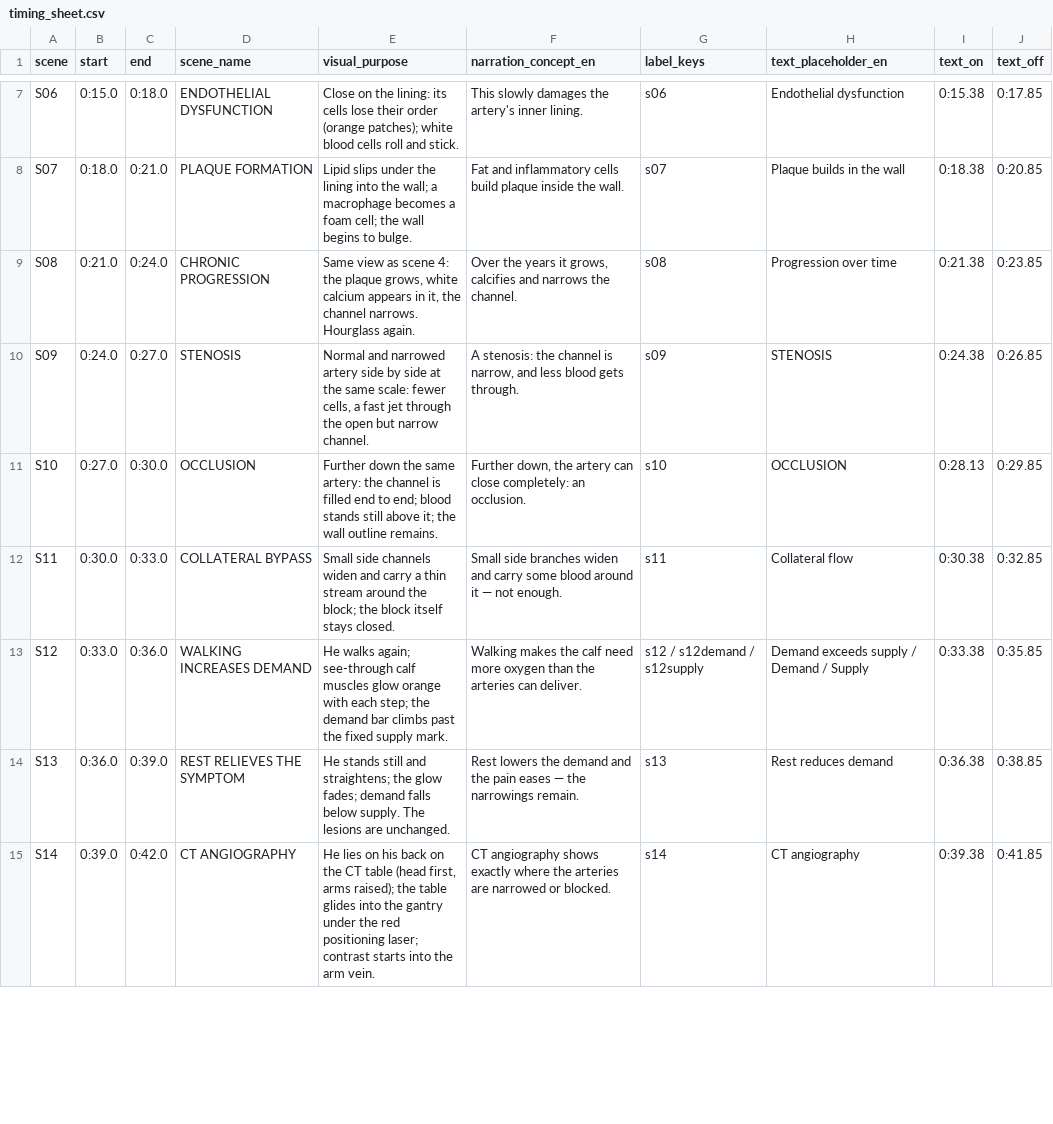
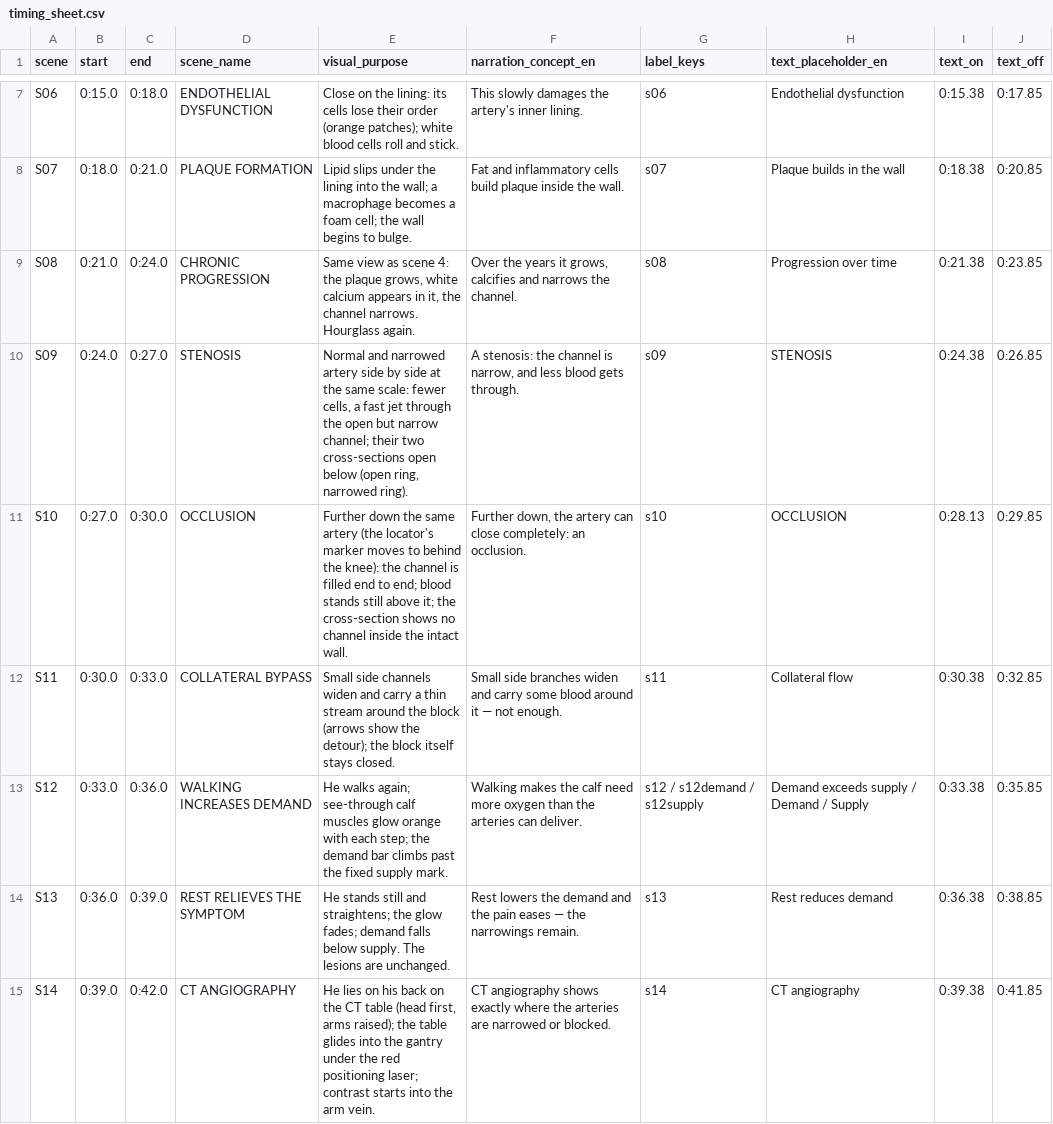
Before and after one commit to Pudidil-dev/belajar-python, a CSV file: pad_voxel/docs/timing_sheet.csv, drawn as a sheet; only a part is shown, gaps mark what is left out; the diff covers the shown part only.

```diff
--- a/pad_voxel/docs/timing_sheet.csv
+++ b/pad_voxel/docs/timing_sheet.csv
@@ -9,5 +9,5 @@ S07,0:18.0,0:21.0,PLAQUE FORMATION,Lipid slips under the lining into the wall; a
 S08,0:21.0,0:24.0,CHRONIC PROGRESSION,"Same view as scene 4: the plaque grows, white calcium appears in it, the channel narrows. Hourglass again.","Over the years it grows, calcifies and narrows the channel.",s08,Progression over time,0:21.38,0:23.85
-S09,0:24.0,0:27.0,STENOSIS,"Normal and narrowed artery side by side at the same scale: fewer cells, a fast jet through the open but narrow channel.","A stenosis: the channel is narrow, and less blood gets through.",s09,STENOSIS,0:24.38,0:26.85
-S10,0:27.0,0:30.0,OCCLUSION,Further down the same artery: the channel is filled end to end; blood stands still above it; the wall outline remains.,"Further down, the artery can close completely: an occlusion.",s10,OCCLUSION,0:28.13,0:29.85
-S11,0:30.0,0:33.0,COLLATERAL BYPASS,Small side channels widen and carry a thin stream around the block; the block itself stays closed.,Small side branches widen and carry some blood around it — not enough.,s11,Collateral flow,0:30.38,0:32.85
+S09,0:24.0,0:27.0,STENOSIS,"Normal and narrowed artery side by side at the same scale: fewer cells, a fast jet through the open but narrow channel; their two cross-sections open below (open ring, narrowed ring).","A stenosis: the channel is narrow, and less blood gets through.",s09,STENOSIS,0:24.38,0:26.85
+S10,0:27.0,0:30.0,OCCLUSION,Further down the same artery (the locator's marker moves to behind the knee): the channel is filled end to end; blood stands still above it; the cross-section shows no channel inside the intact wall.,"Further down, the artery can close completely: an occlusion.",s10,OCCLUSION,0:28.13,0:29.85
+S11,0:30.0,0:33.0,COLLATERAL BYPASS,Small side channels widen and carry a thin stream around the block (arrows show the detour); the block itself stays closed.,Small side branches widen and carry some blood around it — not enough.,s11,Collateral flow,0:30.38,0:32.85
 S12,0:33.0,0:36.0,WALKING INCREASES DEMAND,He walks again; see-through calf muscles glow orange with each step; the demand bar climbs past the fixed supply mark.,Walking makes the calf need more oxygen than the arteries can deliver.,s12 / s12demand / s12supply,Demand exceeds supply / Demand / Supply,0:33.38,0:35.85
```
Also changed, not shown: 2 edited cells elsewhere in this file, 22 other files.
